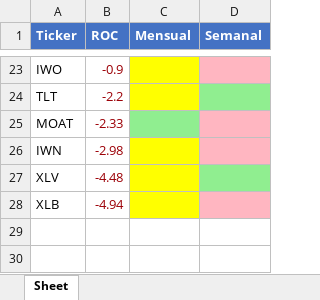
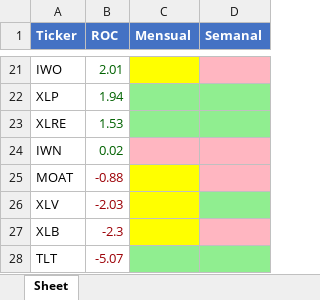
Before and after one commit to andreJesusTorres/technical-market-analyzer, an Excel workbook: resultados.xlsx, sheet Sheet, drawn as a sheet; only a part is shown, gaps mark what is left out; values as stored, in another font and other column widths than the file's, no borders; removed rows and columns are numbered as before the commit, all else as after; the diff covers the shown part only; the diff names each change by its address in the sheet, - before the commit and + after, or states it on an @@ line.

```diff
--- a/resultados.xlsx (sheet Sheet)
+++ b/resultados.xlsx (sheet Sheet)
-B21 (ROC): -0.9
+B21 (ROC): 2.01
-B21 text colour: #9C0006
+B21 text colour: #006100
-row 24: TLT | -2.2
-row 25: MOAT | -2.33
+row 22: XLP | 1.94
+row 23: XLRE | 1.53
-B24 (ROC): -2.98
+B24 (ROC): 0.02
-B24 text colour: #9C0006
+B24 text colour: #006100
-C24 fill: #FFFF00
+C24 fill: #FFB6C1
+row 25: MOAT | -0.88
-B26 (ROC): -4.48
+B26 (ROC): -2.03
-B27 (ROC): -4.94
+B27 (ROC): -2.3
+row 28: TLT | -5.07
```
Also changed, not shown: 8 added rows, 10 removed rows, 11 edited cells and cell formats elsewhere in this sheet, 1 other file.
